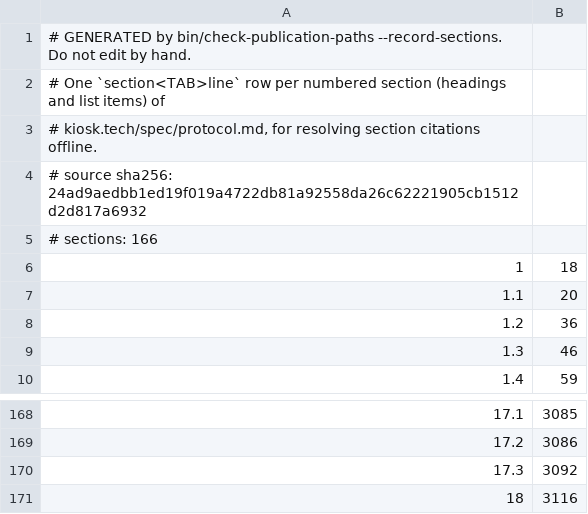
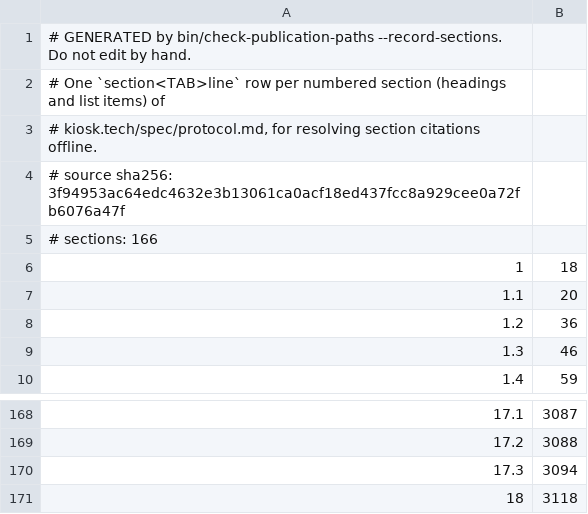
Before and after one commit to kiosk-hq/kiosk, a TSV file: spec/public-spec-sections.tsv, drawn as a sheet; only a part is shown, gaps mark what is left out; the diff covers the shown part only.

```diff
--- a/spec/public-spec-sections.tsv
+++ b/spec/public-spec-sections.tsv
@@ -3,3 +3,3 @@
 # kiosk.tech/spec/protocol.md, for resolving section citations offline.
-# source sha256: 24ad9aedbb1ed19f019a4722db81a92558da26c62221905cb1512d2d817a6932
+# source sha256: 3f94953ac64edc4632e3b13061ca0acf18ed437fcc8a929cee0a72fb6076a47f
 # sections: 166
@@ -168,4 +168,4 @@
-17.1	3085
-17.2	3086
-17.3	3092
-18	3116
+17.1	3087
+17.2	3088
+17.3	3094
+18	3118
```
Also changed, not shown: 56 edited cells elsewhere in this file, spec/conformance-anchors.tsv, 20 other files.
